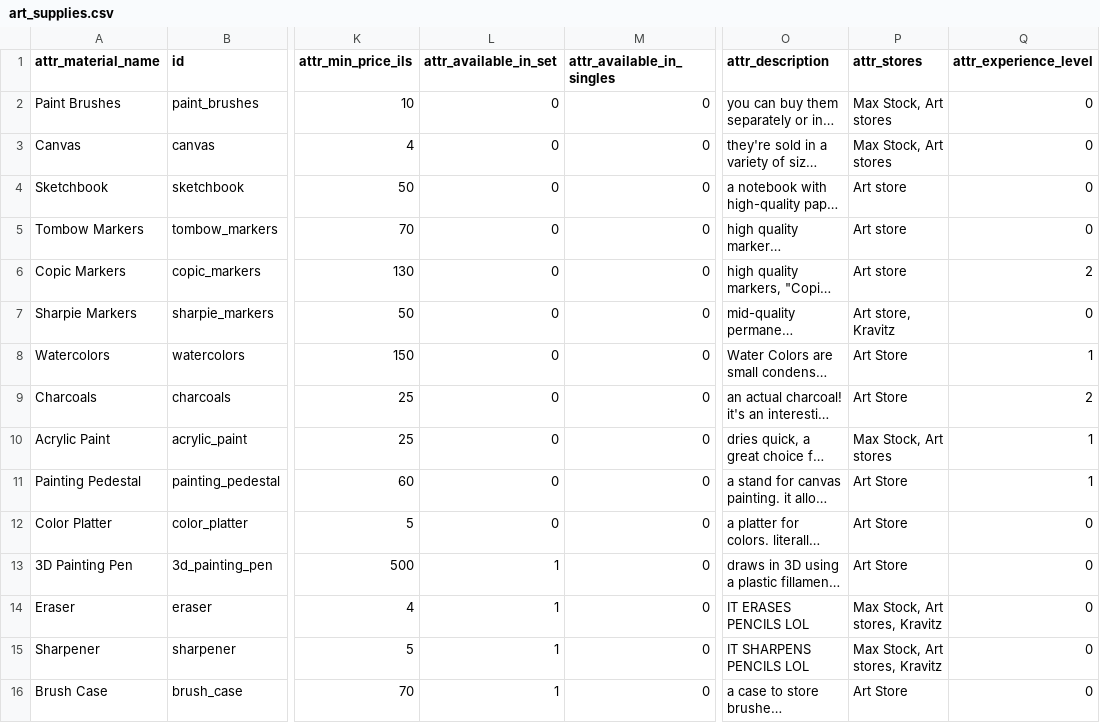
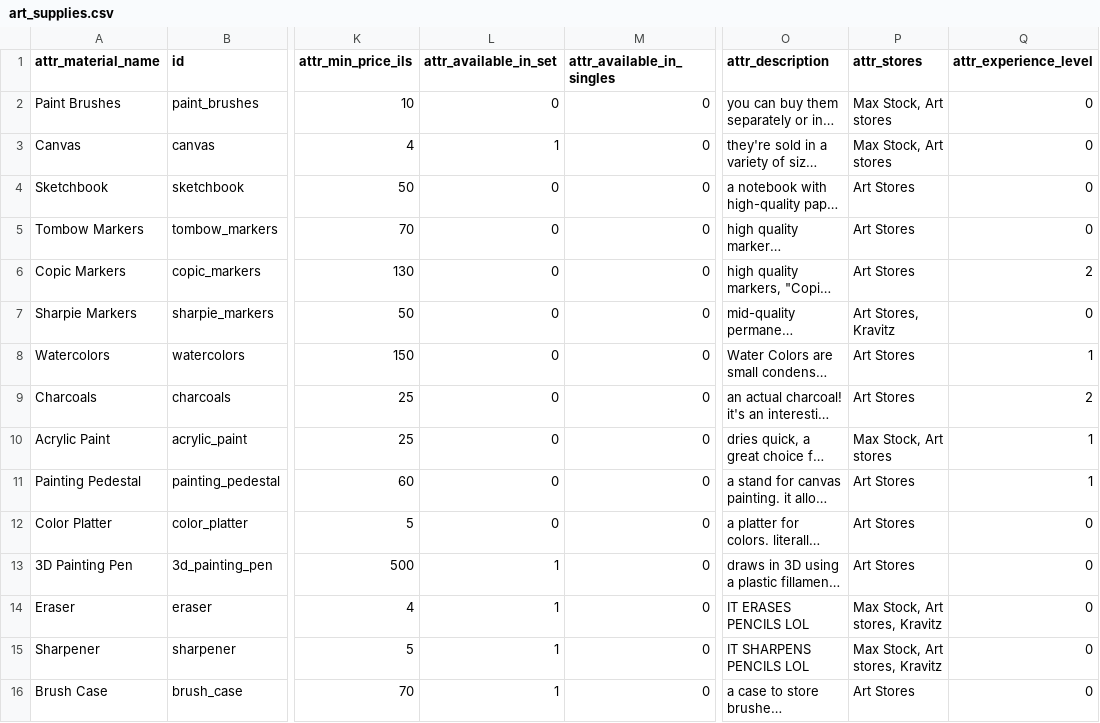
Before and after one commit to evoosa/i_need_art_supplies_help, a CSV file: backend/art_supplies/art_supplies.csv, drawn as a sheet; only a part is shown, gaps mark what is left out; long unchanged cells end in …; the diff covers the shown part only; the diff names each change by its address in the sheet, - before the commit and + after, or states it on an @@ line.

```diff
--- a/backend/art_supplies/art_supplies.csv
+++ b/backend/art_supplies/art_supplies.csv
-L3 (attr_available_in_set): 0
+L3 (attr_available_in_set): 1
-P4:P6 (attr_stores): Art store
+P4:P6 (attr_stores): Art Stores
-P7 (attr_stores): Art store, Kravitz
+P7 (attr_stores): Art Stores, Kravitz
-P8:P9 (attr_stores): Art Store
+P8:P9 (attr_stores): Art Stores
-P11:P13 (attr_stores): Art Store
+P11:P13 (attr_stores): Art Stores
-P16 (attr_stores): Art Store
+P16 (attr_stores): Art Stores
```
Also changed, not shown: 13 edited cells elsewhere in this file, 2 other files.
